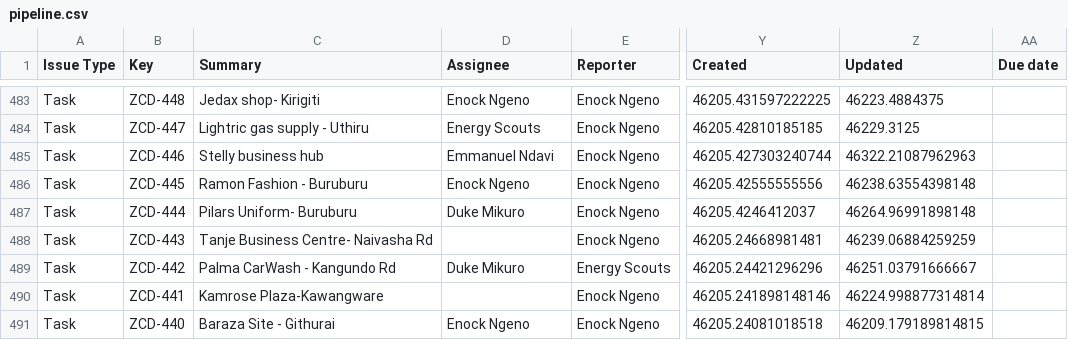
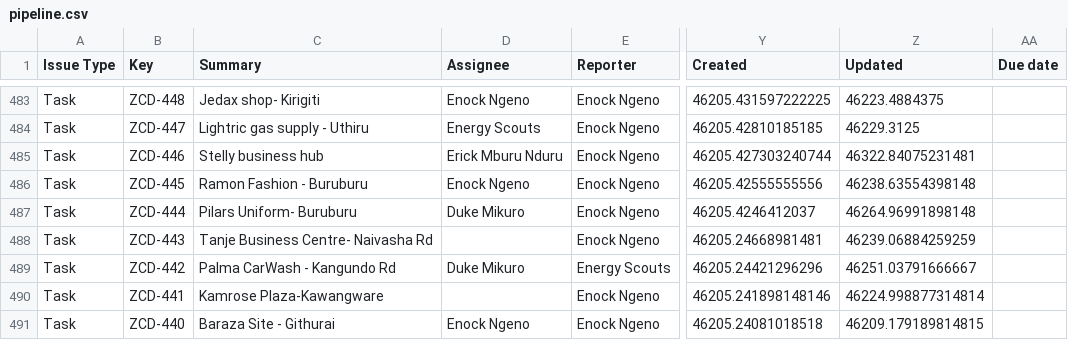
Before and after one commit to keithkinuthiakamauzeno/Network-Overview-Dashboard, a CSV file: data/pipeline.csv, drawn as a sheet; only a part is shown, gaps mark what is left out; the diff covers the shown part only; the diff names each change by its address in the sheet, - before the commit and + after, or states it on an @@ line.

```diff
--- a/data/pipeline.csv
+++ b/data/pipeline.csv
-D485 (Assignee): Emmanuel Ndavi
+D485 (Assignee): Erick Mburu Nduru
-Z485 (Updated): 46322.21087962963
+Z485 (Updated): 46322.84075231481
```
Also changed, not shown: 18 edited cells elsewhere in this file.
